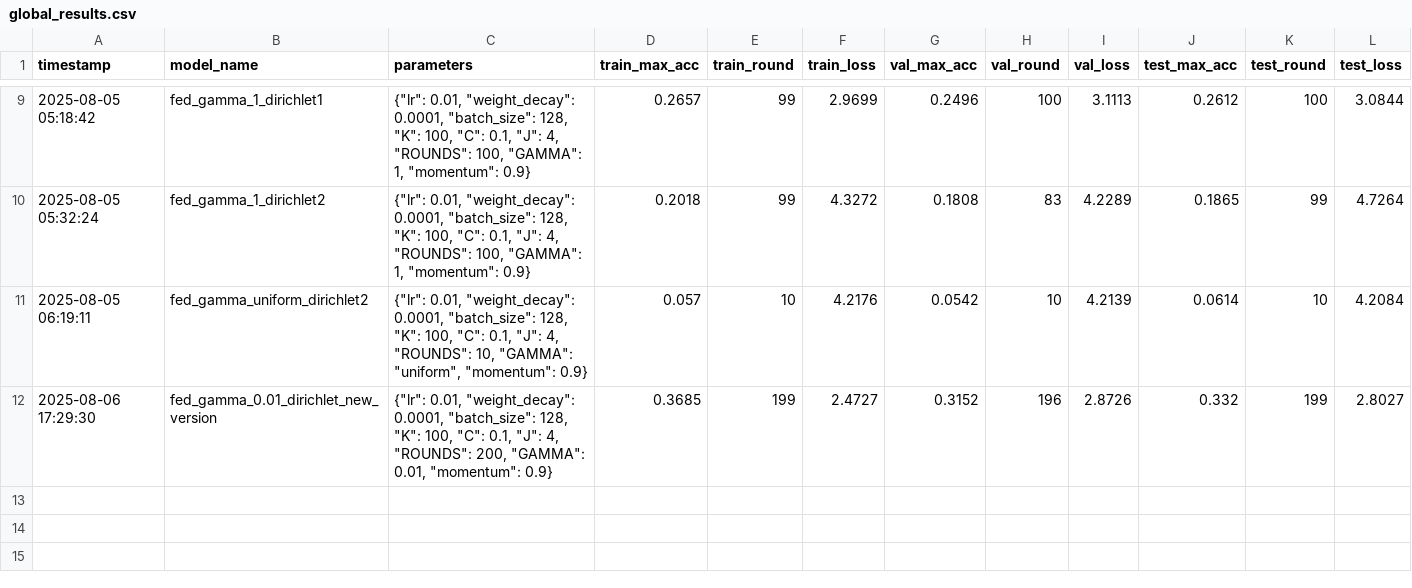
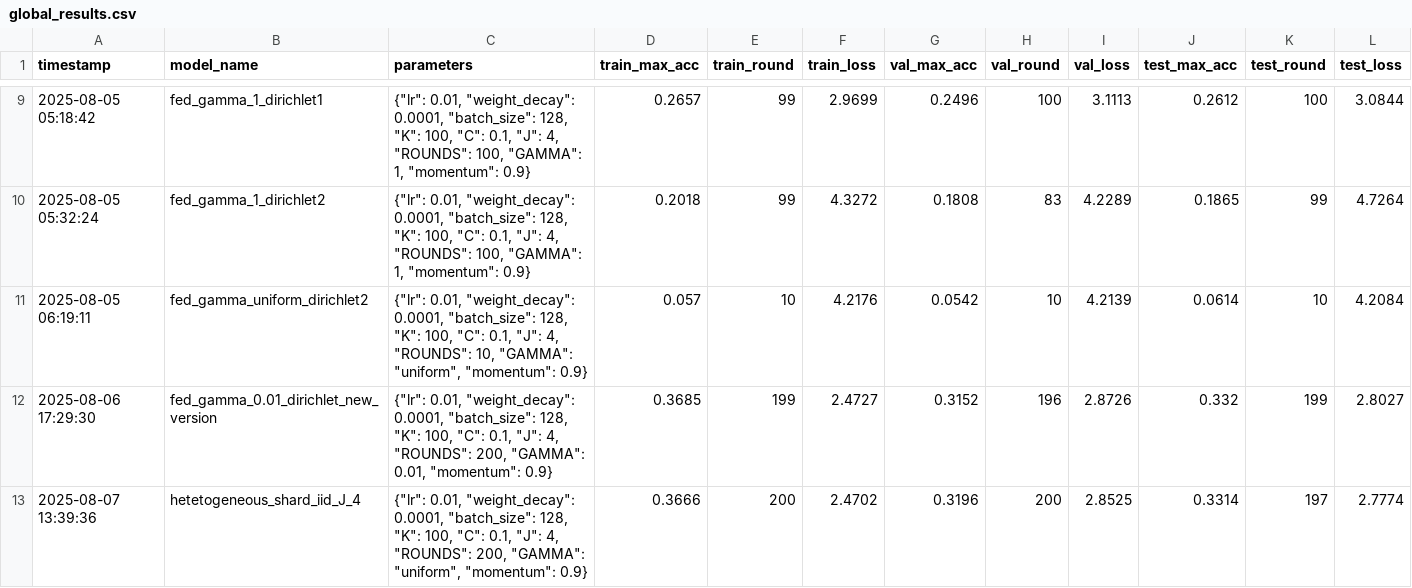
Before and after one commit to Scrivane/AML_project_5, a CSV file: best_runner/global_results.csv, drawn as a sheet; only a part is shown, gaps mark what is left out.

Commit message:
implementede hetorogenous onm the best runner and done test for iid with j =4 and maxstep=200

```diff
--- a/best_runner/global_results.csv
+++ b/best_runner/global_results.csv
@@ -12 +12,2 @@ timestamp,model_name,parameters,train_max_acc,train_round,train_loss,val_max_acc
 2025-08-06 17:29:30,fed_gamma_0.01_dirichlet_new_version,"{""lr"": 0.01, ""weight_decay"": 0.0001, ""batch_size"": 128, ""K"": 100, ""C"": 0.1, ""J"": 4, ""ROUNDS"": 200, ""GAMMA"": 0.01, ""momentum"": 0.9}",0.3685,199,2.4727,0.3152,196,2.8726,0.332,199,2.8027
+2025-08-07 13:39:36,hetetogeneous_shard_iid_J_4,"{""lr"": 0.01, ""weight_decay"": 0.0001, ""batch_size"": 128, ""K"": 100, ""C"": 0.1, ""J"": 4, ""ROUNDS"": 200, ""GAMMA"": ""uniform"", ""momentum"": 0.9}",0.3666,200,2.4702,0.3196,200,2.8525,0.3314,197,2.7774
```
Also changed, not shown: 3 other files.
